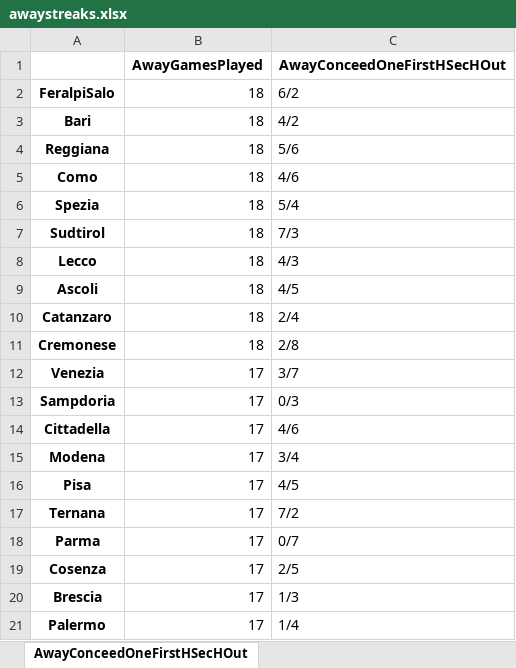
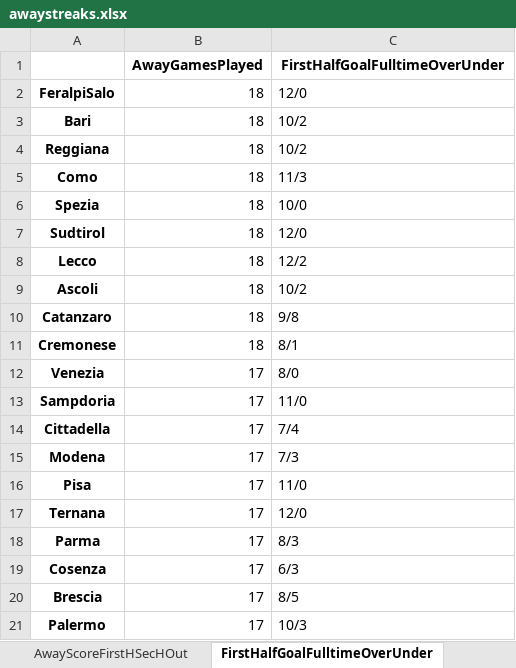
Before and after one commit to Git-Kampion/streaks, an Excel workbook: awaystreaks.xlsx, sheet FirstHalfGoalFulltimeOverUnder, drawn as a sheet; values as stored, in another font and other column widths than the file's, no borders; the diff names each change by its address in the sheet, - before the commit and + after, or states it on an @@ line.

```diff
--- a/awaystreaks.xlsx (sheet FirstHalfGoalFulltimeOverUnder)
+++ b/awaystreaks.xlsx (sheet FirstHalfGoalFulltimeOverUnder)
-sheet tab: AwayConceedOneFirstHSecHOut
+sheet tab: FirstHalfGoalFulltimeOverUnder
-C1: AwayConceedOneFirstHSecHOut
+C1: FirstHalfGoalFulltimeOverUnder
-C2 (FirstHalfGoalFulltimeOverUnder): 6/2
+C2 (FirstHalfGoalFulltimeOverUnder): 12/0
-C3 (FirstHalfGoalFulltimeOverUnder): 4/2
+C3 (FirstHalfGoalFulltimeOverUnder): 10/2
-C4 (FirstHalfGoalFulltimeOverUnder): 5/6
+C4 (FirstHalfGoalFulltimeOverUnder): 10/2
-C5 (FirstHalfGoalFulltimeOverUnder): 4/6
+C5 (FirstHalfGoalFulltimeOverUnder): 11/3
-C6 (FirstHalfGoalFulltimeOverUnder): 5/4
+C6 (FirstHalfGoalFulltimeOverUnder): 10/0
-C7 (FirstHalfGoalFulltimeOverUnder): 7/3
+C7 (FirstHalfGoalFulltimeOverUnder): 12/0
-C8 (FirstHalfGoalFulltimeOverUnder): 4/3
+C8 (FirstHalfGoalFulltimeOverUnder): 12/2
-C9 (FirstHalfGoalFulltimeOverUnder): 4/5
+C9 (FirstHalfGoalFulltimeOverUnder): 10/2
-C10 (FirstHalfGoalFulltimeOverUnder): 2/4
+C10 (FirstHalfGoalFulltimeOverUnder): 9/8
-C11 (FirstHalfGoalFulltimeOverUnder): 2/8
+C11 (FirstHalfGoalFulltimeOverUnder): 8/1
-C12 (FirstHalfGoalFulltimeOverUnder): 3/7
+C12 (FirstHalfGoalFulltimeOverUnder): 8/0
-C13 (FirstHalfGoalFulltimeOverUnder): 0/3
+C13 (FirstHalfGoalFulltimeOverUnder): 11/0
-C14 (FirstHalfGoalFulltimeOverUnder): 4/6
+C14 (FirstHalfGoalFulltimeOverUnder): 7/4
-C15 (FirstHalfGoalFulltimeOverUnder): 3/4
+C15 (FirstHalfGoalFulltimeOverUnder): 7/3
-C16 (FirstHalfGoalFulltimeOverUnder): 4/5
+C16 (FirstHalfGoalFulltimeOverUnder): 11/0
-C17 (FirstHalfGoalFulltimeOverUnder): 7/2
+C17 (FirstHalfGoalFulltimeOverUnder): 12/0
-C18 (FirstHalfGoalFulltimeOverUnder): 0/7
+C18 (FirstHalfGoalFulltimeOverUnder): 8/3
-C19 (FirstHalfGoalFulltimeOverUnder): 2/5
+C19 (FirstHalfGoalFulltimeOverUnder): 6/3
-C20 (FirstHalfGoalFulltimeOverUnder): 1/3
+C20 (FirstHalfGoalFulltimeOverUnder): 8/5
-C21 (FirstHalfGoalFulltimeOverUnder): 1/4
+C21 (FirstHalfGoalFulltimeOverUnder): 10/3
```
Also changed, not shown: sheet AwayScoreFirstHSecHOut, other sheet tabs, 6 other files.
